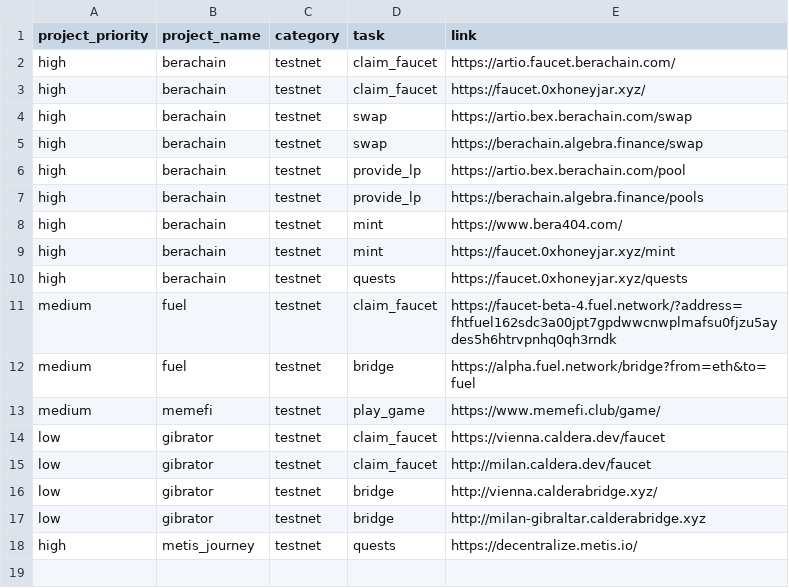
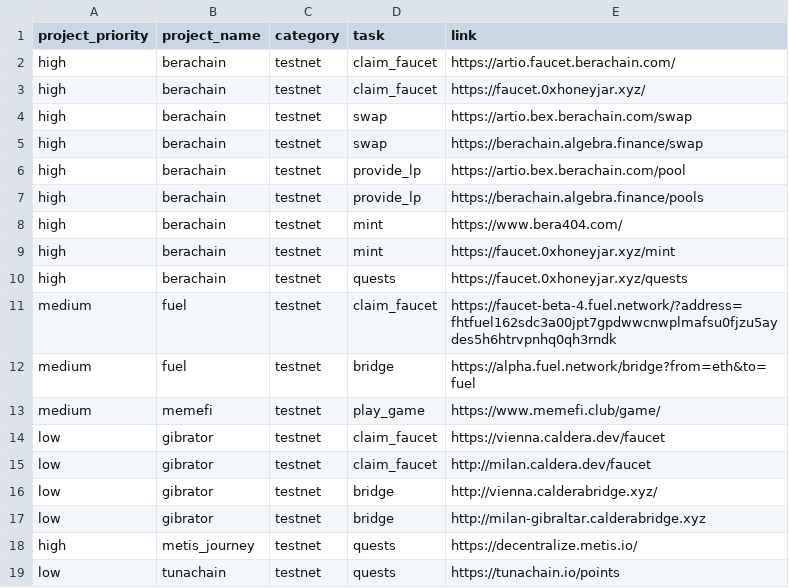
Before and after one commit to Pherela/AirdropTODO, a CSV file: tasks.csv, drawn as a sheet; the diff names each change by its address in the sheet, - before the commit and + after, or states it on an @@ line.

Commit message:
fix add project

```diff
--- a/tasks.csv
+++ b/tasks.csv
+row 19: low | tunachain | testnet | quests | https://tunachain.io/points
```
Also changed, not shown: 1 other file.
